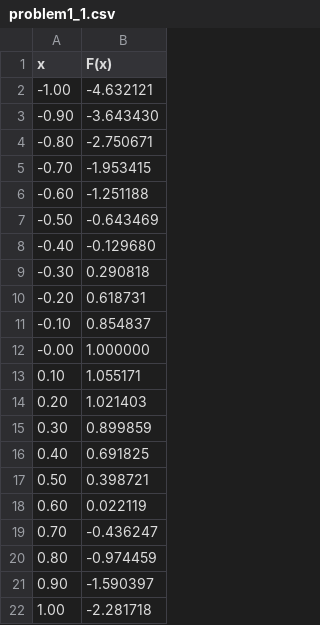
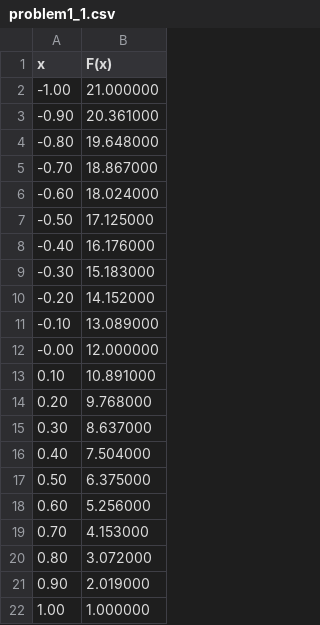
Before and after one commit to AmitRoy7/Numerical-Methods-Lab, a CSV file: Bisection Method/problem1_1.csv, drawn as a sheet.

```diff
--- a/Bisection Method/problem1_1.csv
+++ b/Bisection Method/problem1_1.csv
@@ -1,22 +1,22 @@
 x	F(x)
--1.00	-4.632121
--0.90	-3.643430
--0.80	-2.750671
--0.70	-1.953415
--0.60	-1.251188
--0.50	-0.643469
--0.40	-0.129680
--0.30	0.290818
--0.20	0.618731
--0.10	0.854837
--0.00	1.000000
-0.10	1.055171
-0.20	1.021403
-0.30	0.899859
-0.40	0.691825
-0.50	0.398721
-0.60	0.022119
-0.70	-0.436247
-0.80	-0.974459
-0.90	-1.590397
-1.00	-2.281718
+-1.00	21.000000
+-0.90	20.361000
+-0.80	19.648000
+-0.70	18.867000
+-0.60	18.024000
+-0.50	17.125000
+-0.40	16.176000
+-0.30	15.183000
+-0.20	14.152000
+-0.10	13.089000
+-0.00	12.000000
+0.10	10.891000
+0.20	9.768000
+0.30	8.637000
+0.40	7.504000
+0.50	6.375000
+0.60	5.256000
+0.70	4.153000
+0.80	3.072000
+0.90	2.019000
+1.00	1.000000
```
Also changed, not shown: Bisection Method/problem1_2.csv, 27 other files.
